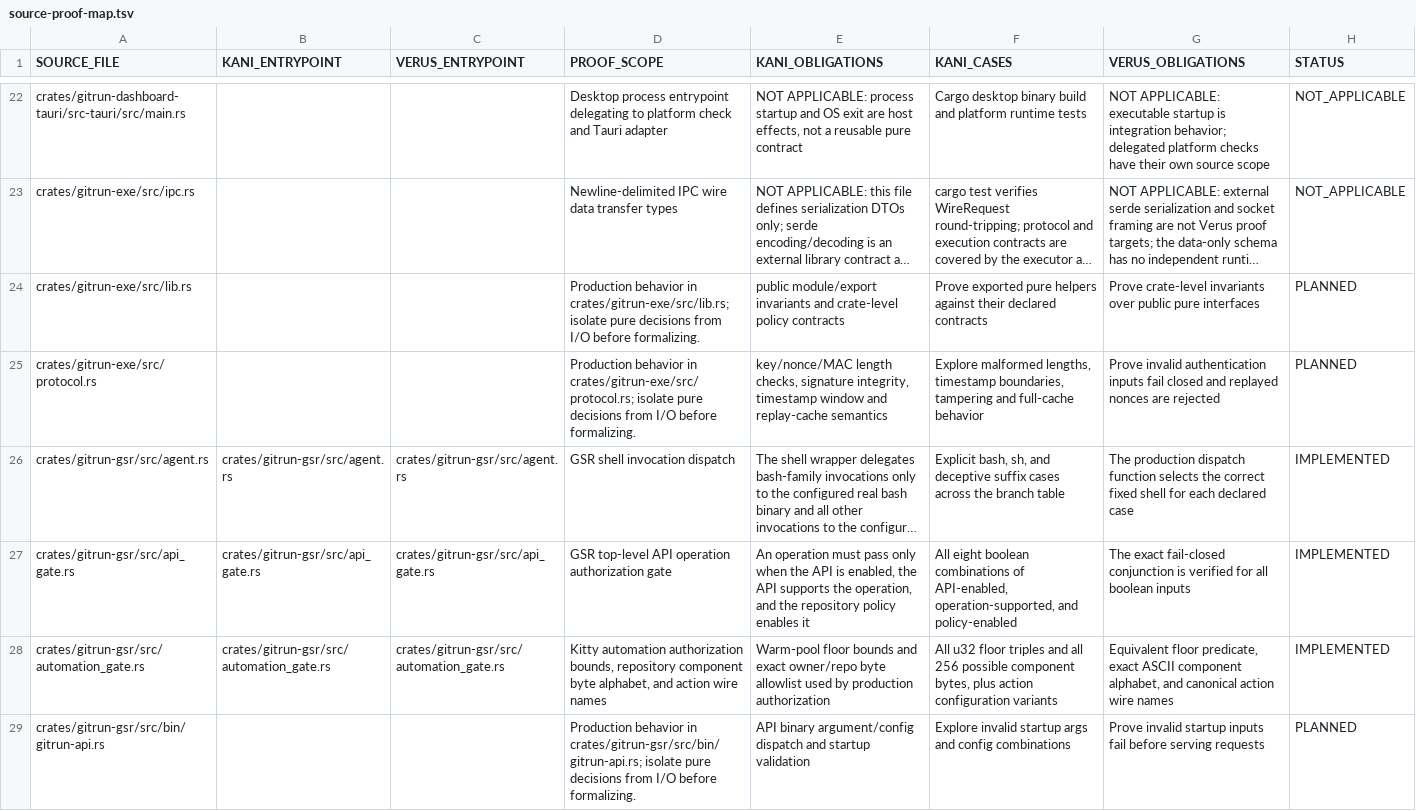
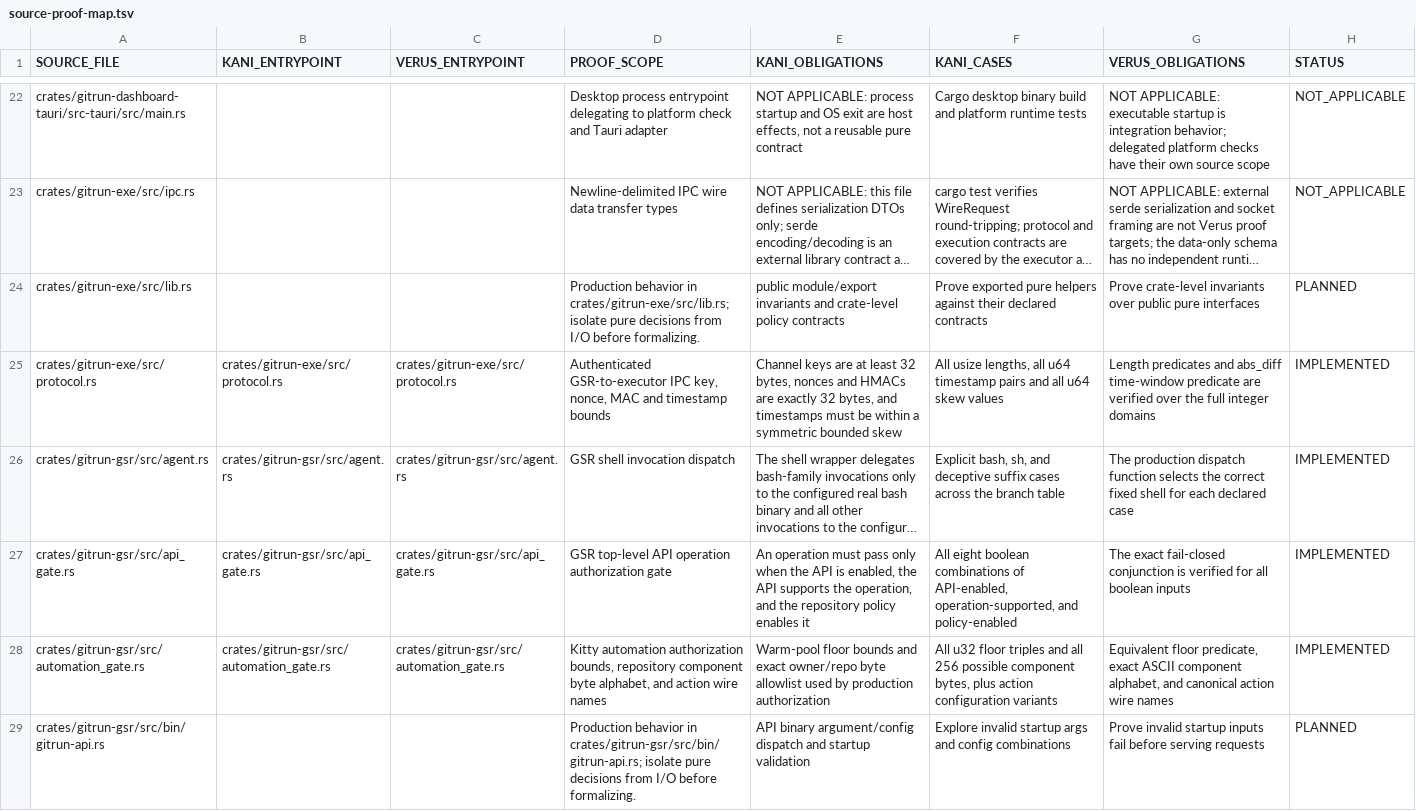
Before and after one commit to Vider06/GitRun, a TSV file: verification/source-proof-map.tsv, drawn as a sheet; only a part is shown, gaps mark what is left out; long unchanged cells end in …; the diff names each change by its address in the sheet, - before the commit and + after, or states it on an @@ line.

Commit message:
formal: map authenticated executor protocol bounds proofs

```diff
--- a/verification/source-proof-map.tsv
+++ b/verification/source-proof-map.tsv
-B25 (KANI_ENTRYPOINT): (empty)
+B25 (KANI_ENTRYPOINT): crates/gitrun-exe/src/protocol.rs
-C25 (VERUS_ENTRYPOINT): (empty)
+C25 (VERUS_ENTRYPOINT): crates/gitrun-exe/src/protocol.rs
-D25 (PROOF_SCOPE): Production behavior in crates/gitrun-exe/src/protocol.rs; isolate pure decisions from I/O before formalizing.
+D25 (PROOF_SCOPE): Authenticated GSR-to-executor IPC key, nonce, MAC and timestamp bounds
-E25 (KANI_OBLIGATIONS): key/nonce/MAC length checks, signature integrity, timestamp window and replay-cache semantics
+E25 (KANI_OBLIGATIONS): Channel keys are at least 32 bytes, nonces and HMACs are exactly 32 bytes, and timestamps must be within a symmetric bounded skew
-F25 (KANI_CASES): Explore malformed lengths, timestamp boundaries, tampering and full-cache behavior
+F25 (KANI_CASES): All usize lengths, all u64 timestamp pairs and all u64 skew values
-G25 (VERUS_OBLIGATIONS): Prove invalid authentication inputs fail closed and replayed nonces are rejected
+G25 (VERUS_OBLIGATIONS): Length predicates and abs_diff time-window predicate are verified over the full integer domains
-H25 (STATUS): PLANNED
+H25 (STATUS): IMPLEMENTED
```
